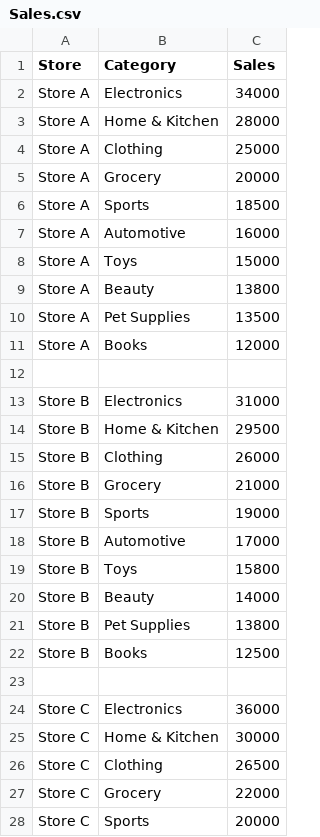
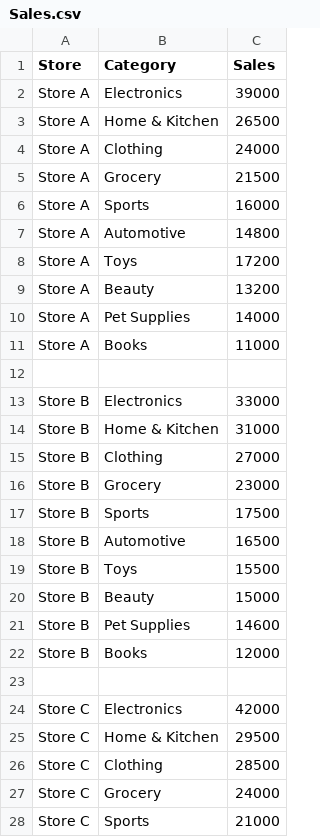
Before and after one commit to bhargavipagolu2025/Activity-7_1, a CSV file: Sales.csv, drawn as a sheet; only a part is shown; the diff covers the shown part only.

Commit message:
Sales.csv

```diff
--- a/Sales.csv
+++ b/Sales.csv
@@ -1,28 +1,28 @@
 Store,Category,Sales
-Store A,Electronics,34000
-Store A,Home & Kitchen,28000
-Store A,Clothing,25000
-Store A,Grocery,20000
-Store A,Sports,18500
-Store A,Automotive,16000
-Store A,Toys,15000
-Store A,Beauty,13800
-Store A,Pet Supplies,13500
-Store A,Books,12000
+Store A,Electronics,39000
+Store A,Home & Kitchen,26500
+Store A,Clothing,24000
+Store A,Grocery,21500
+Store A,Sports,16000
+Store A,Automotive,14800
+Store A,Toys,17200
+Store A,Beauty,13200
+Store A,Pet Supplies,14000
+Store A,Books,11000
 
-Store B,Electronics,31000
-Store B,Home & Kitchen,29500
-Store B,Clothing,26000
-Store B,Grocery,21000
-Store B,Sports,19000
-Store B,Automotive,17000
-Store B,Toys,15800
-Store B,Beauty,14000
-Store B,Pet Supplies,13800
-Store B,Books,12500
+Store B,Electronics,33000
+Store B,Home & Kitchen,31000
+Store B,Clothing,27000
+Store B,Grocery,23000
+Store B,Sports,17500
+Store B,Automotive,16500
+Store B,Toys,15500
+Store B,Beauty,15000
+Store B,Pet Supplies,14600
+Store B,Books,12000
 
-Store C,Electronics,36000
-Store C,Home & Kitchen,30000
-Store C,Clothing,26500
-Store C,Grocery,22000
-Store C,Sports,20000
+Store C,Electronics,42000
+Store C,Home & Kitchen,29500
+Store C,Clothing,28500
+Store C,Grocery,24000
+Store C,Sports,21000
```
Also changed, not shown: 5 edited cells elsewhere in this file.
